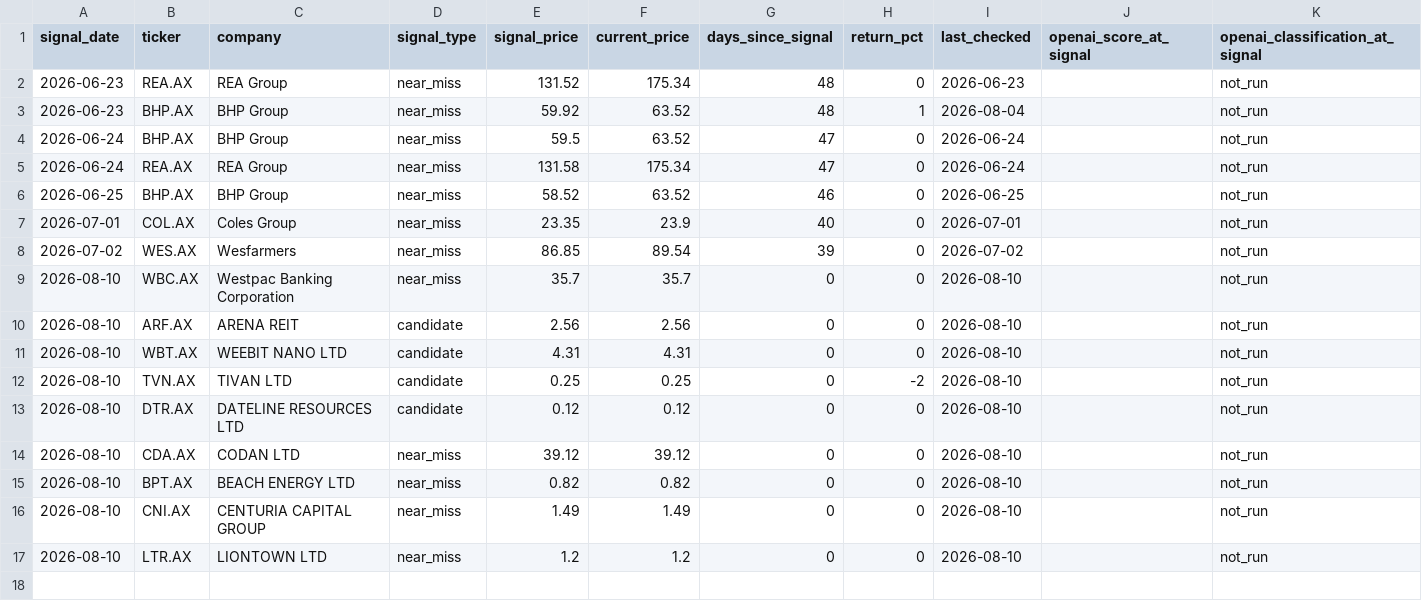
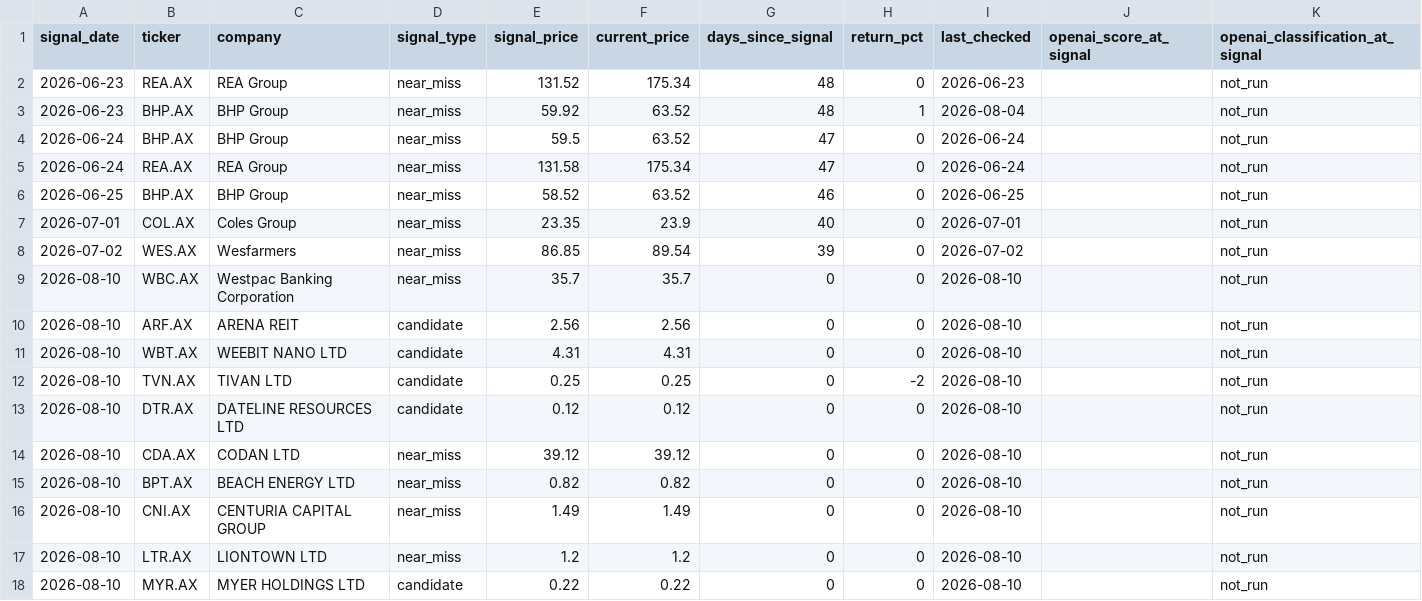
Before and after one commit to balkissoc/contrarian-investing-monitor, a CSV file: reports/performance_log.csv, drawn as a sheet.

```diff
--- a/reports/performance_log.csv
+++ b/reports/performance_log.csv
@@ -17 +17,2 @@ signal_date,ticker,company,signal_type,signal_price,current_price,days_since_sig
 2026-08-10,LTR.AX,LIONTOWN LTD,near_miss,1.2,1.2,0,0,2026-08-10,,not_run
+2026-08-10,MYR.AX,MYER HOLDINGS LTD,candidate,0.22,0.22,0,0,2026-08-10,,not_run
```
Also changed, not shown: reports/contrarian_candidates_2026-08-10.csv, reports/latest_candidates.csv, 5 other files.
